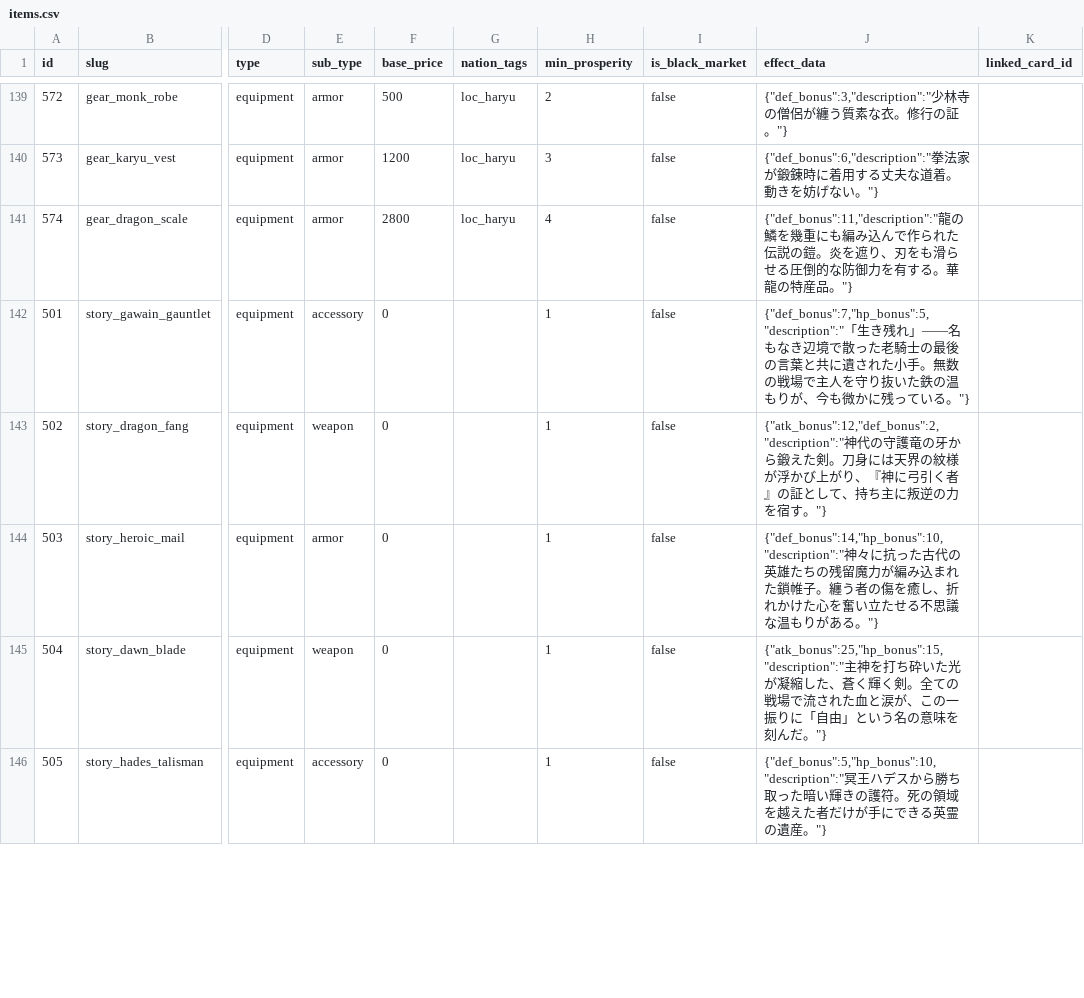
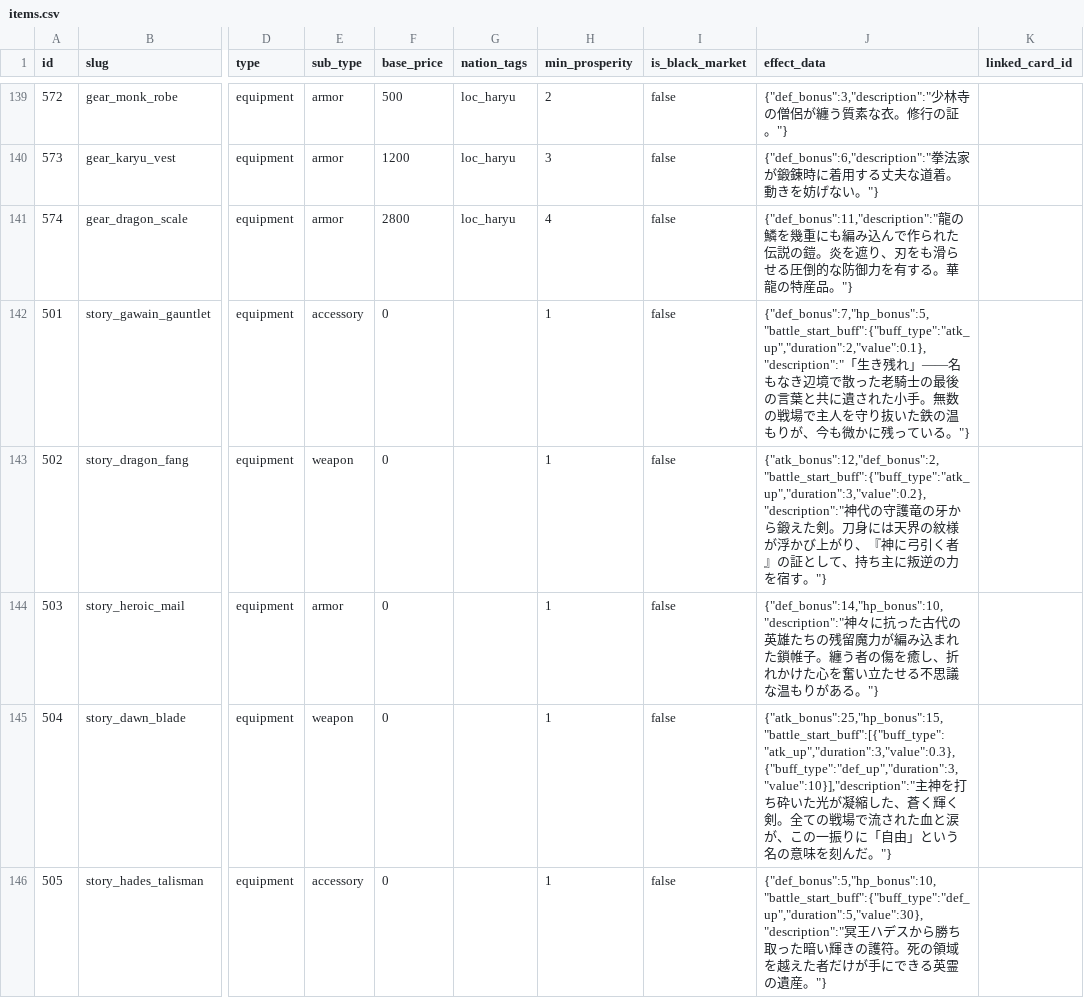
Before and after one commit to kiyoshikitamura/code-wirth-dawn, a CSV file: src/data/csv/items.csv, drawn as a sheet; only a part is shown, gaps mark what is left out; the diff covers the shown part only; the diff names each change by its address in the sheet, - before the commit and + after, or states it on an @@ line.

```diff
--- a/src/data/csv/items.csv
+++ b/src/data/csv/items.csv
-J142 (effect_data): {"def_bonus":7,"hp_bonus":5,"description":"「生き残…
+J142 (effect_data): {"def_bonus":7,"hp_bonus":5,"battle_start_buff":{"buff_type":"atk_up","duration":2,"value":0.1},"description":"「生き残…
-J143 (effect_data): {"atk_bonus":12,"def_bonus":2,"description":"神代の守…
+J143 (effect_data): {"atk_bonus":12,"def_bonus":2,"battle_start_buff":{"buff_type":"atk_up","duration":3,"value":0.2},"description":"神代の守…
-J145 (effect_data): {"atk_bonus":25,"hp_bonus":15,"description":"主神を打…
+J145 (effect_data): {"atk_bonus":25,"hp_bonus":15,"battle_start_buff":[{"buff_type":"atk_up","duration":3,"value":0.3},{"buff_type":"def_up","duration":3,"value":10}],"description":"主神を打…
-J146 (effect_data): {"def_bonus":5,"hp_bonus":10,"description":"冥王ハデ…
+J146 (effect_data): {"def_bonus":5,"hp_bonus":10,"battle_start_buff":{"buff_type":"def_up","duration":5,"value":30},"description":"冥王ハデ…
```
Also changed, not shown: 13 edited cells elsewhere in this file, 2 other files.
